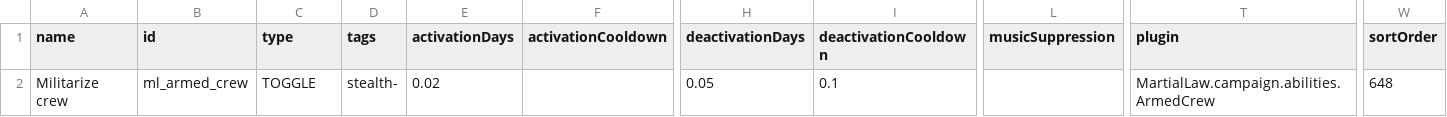
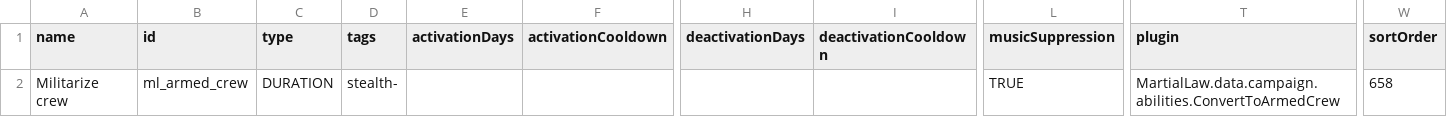
Before and after one commit to MilanTodorovic/MartialLaw, a CSV file: src/MartialLaw/data/campaign/abilities/abilities.csv, drawn as a sheet; only a part is shown, gaps mark what is left out; the diff names each change by its address in the sheet, - before the commit and + after, or states it on an @@ line.

```diff
--- a/src/MartialLaw/data/campaign/abilities/abilities.csv
+++ b/src/MartialLaw/data/campaign/abilities/abilities.csv
-C2 (type): TOGGLE
+C2 (type): DURATION
-E2 (activationDays): 0.02
+E2 (activationDays): (empty)
-H2 (deactivationDays): 0.05
+H2 (deactivationDays): (empty)
-I2 (deactivationCooldown): 0.1
+I2 (deactivationCooldown): (empty)
-L2 (musicSuppression): (empty)
+L2 (musicSuppression): TRUE
-T2 (plugin): MartialLaw.campaign.abilities.ArmedCrew
+T2 (plugin): MartialLaw.data.campaign.abilities.ConvertToArmedCrew
-W2 (sortOrder): 648
+W2 (sortOrder): 658
```
Also changed, not shown: src/MartialLaw/data/campaign/commodities.csv, src/MartialLaw/data/hullmods/hull_mods.csv, 10 other files.
